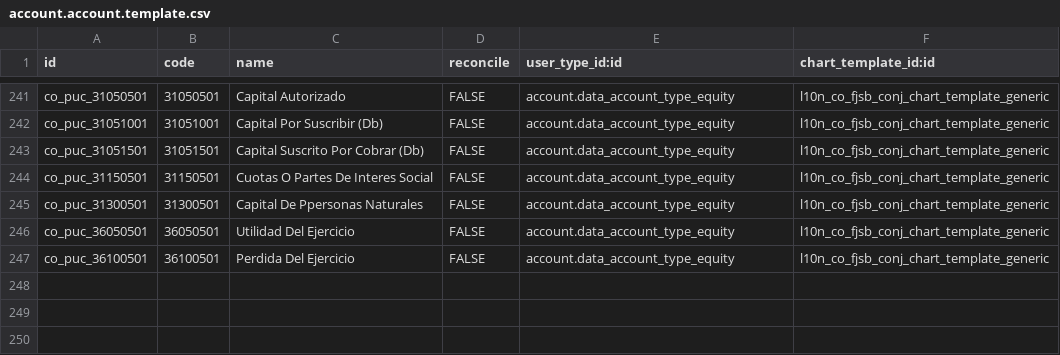
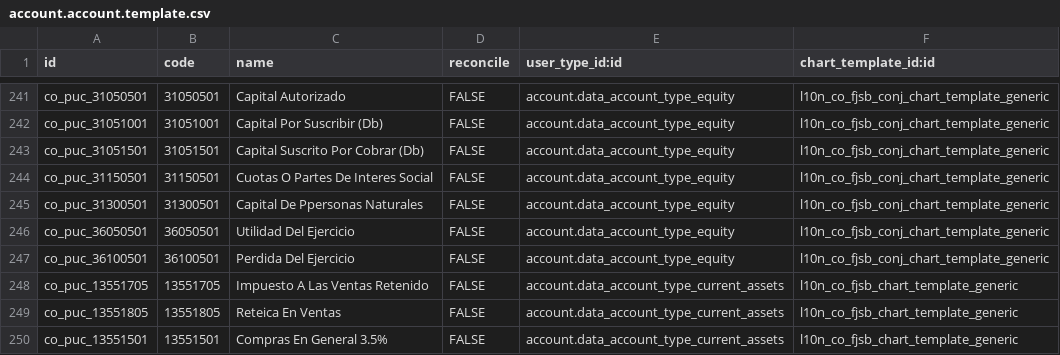
Before and after one commit to xpheragroup/Talento-Humano, a CSV file: l10n_co_fjsb_conj/data/account.account.template.csv, drawn as a sheet; only a part is shown, gaps mark what is left out; the diff names each change by its address in the sheet, - before the commit and + after, or states it on an @@ line.

Commit message:
Del: account.account records. Fix tax records.

```diff
--- a/l10n_co_fjsb_conj/data/account.account.template.csv
+++ b/l10n_co_fjsb_conj/data/account.account.template.csv
+row 248: co_puc_13551705 | 13551705 | Impuesto A Las Ventas Retenido | FALSE | account.data_account_type_current_assets | l10n_co_fjsb_chart_template_generic
+row 249: co_puc_13551805 | 13551805 | Reteica En Ventas | FALSE | account.data_account_type_current_assets | l10n_co_fjsb_chart_template_generic
+row 250: co_puc_13551501 | 13551501 | Compras En General 3.5% | FALSE | account.data_account_type_current_assets | l10n_co_fjsb_chart_template_generic
```
